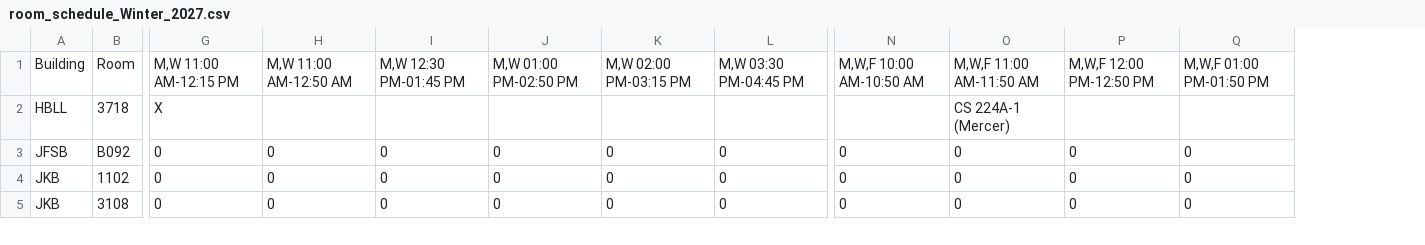
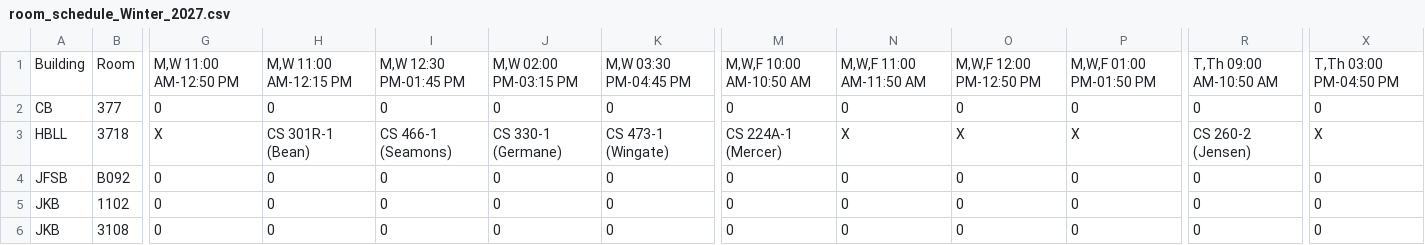
Before and after one commit to mjcleme/scheduling-public, a CSV file: room_schedule_Winter_2027.csv, drawn as a sheet; only a part is shown, gaps mark what is left out; removed rows and columns are numbered as before the commit, all else as after; rows hold the shown columns only; the diff covers the shown part only; the diff names each change by its address in the sheet, - before the commit and + after, or states it on an @@ line.

```diff
--- a/room_schedule_Winter_2027.csv
+++ b/room_schedule_Winter_2027.csv
-column L, rows 1-5: M,W 03:30 PM-04:45 PM |  | 0 | 0 | 0
+column R, row 1: T,Th 09:00 AM-10:50 AM; rows 3-6: CS 260-2 (Jensen) | 0 | 0 | 0
+column X, row 1: T,Th 03:00 PM-04:50 PM; rows 3-6: X | 0 | 0 | 0
-G1: M,W 11:00 AM-12:15 PM
+G1: M,W 11:00 AM-12:50 PM
-H1: M,W 11:00 AM-12:50 AM
+H1: M,W 11:00 AM-12:15 PM
-J1: M,W 01:00 PM-02:50 PM
+J1: M,W 02:00 PM-03:15 PM
-K1: M,W 02:00 PM-03:15 PM
+K1: M,W 03:30 PM-04:45 PM
+row 2: CB | 377 | 0 | 0 | 0 | 0 | 0 | 0 | 0 | 0 | 0 | 0 | 0
-H3: (empty)
+H3: CS 301R-1 (Bean)
-I3: (empty)
+I3: CS 466-1 (Seamons)
-J3: (empty)
+J3: CS 330-1 (Germane)
-K3: (empty)
+K3: CS 473-1 (Wingate)
-M3: (empty)
+M3: CS 224A-1 (Mercer)
-N3: CS 224A-1 (Mercer)
+N3: X
-O3: (empty)
+O3: X
-P3: (empty)
+P3: X
```
Also changed, not shown: 55 edited cells elsewhere in this file, room_schedule_Fall_2026.csv, room_schedule_Spring_2027.csv, 10 other files.
